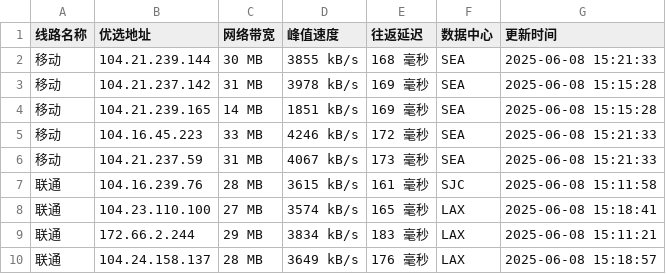
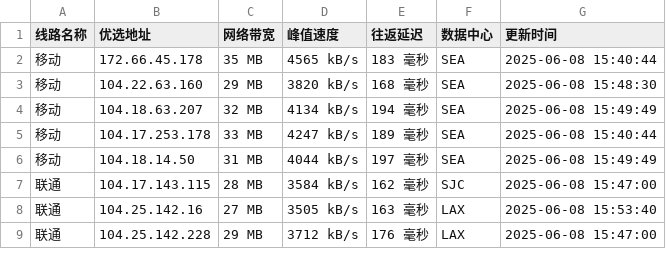
Before and after one commit to weizhe940605/cfipv4db, a CSV file: cfip.csv, drawn as a sheet; only a part is shown; the diff covers the shown part only.

```diff
--- a/cfip.csv
+++ b/cfip.csv
@@ -1,10 +1,9 @@
 线路名称,优选地址,网络带宽,峰值速度,往返延迟,数据中心,更新时间
-移动,104.21.239.144,30 MB,3855 kB/s,168 毫秒,SEA,2025-06-08 15:21:33
-移动,104.21.237.142,31 MB,3978 kB/s,169 毫秒,SEA,2025-06-08 15:15:28
-移动,104.21.239.165,14 MB,1851 kB/s,169 毫秒,SEA,2025-06-08 15:15:28
-移动,104.16.45.223,33 MB,4246 kB/s,172 毫秒,SEA,2025-06-08 15:21:33
-移动,104.21.237.59,31 MB,4067 kB/s,173 毫秒,SEA,2025-06-08 15:21:33
-联通,104.16.239.76,28 MB,3615 kB/s,161 毫秒,SJC,2025-06-08 15:11:58
-联通,104.23.110.100,27 MB,3574 kB/s,165 毫秒,LAX,2025-06-08 15:18:41
-联通,172.66.2.244,29 MB,3834 kB/s,183 毫秒,LAX,2025-06-08 15:11:21
-联通,104.24.158.137,28 MB,3649 kB/s,176 毫秒,LAX,2025-06-08 15:18:57
+移动,172.66.45.178,35 MB,4565 kB/s,183 毫秒,SEA,2025-06-08 15:40:44
+移动,104.22.63.160,29 MB,3820 kB/s,168 毫秒,SEA,2025-06-08 15:48:30
+移动,104.18.63.207,32 MB,4134 kB/s,194 毫秒,SEA,2025-06-08 15:49:49
+移动,104.17.253.178,33 MB,4247 kB/s,189 毫秒,SEA,2025-06-08 15:40:44
+移动,104.18.14.50,31 MB,4044 kB/s,197 毫秒,SEA,2025-06-08 15:49:49
+联通,104.17.143.115,28 MB,3584 kB/s,162 毫秒,SJC,2025-06-08 15:47:00
+联通,104.25.142.16,27 MB,3505 kB/s,163 毫秒,LAX,2025-06-08 15:53:40
+联通,104.25.142.228,29 MB,3712 kB/s,176 毫秒,LAX,2025-06-08 15:47:00
```
Also changed, not shown: 4 added rows, 3 removed rows and 13 edited cells elsewhere in this file, 1 other file.
